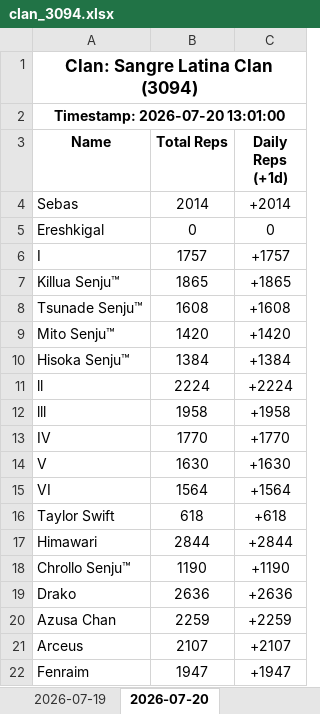
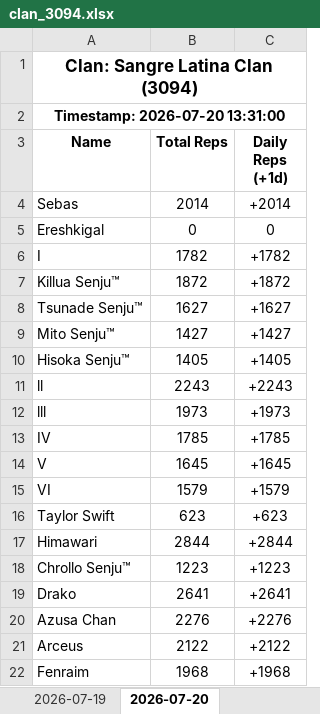
Before and after one commit to Feirisu/SangreLatinaClan-NinjaRift, an Excel workbook: clan_3094.xlsx, sheet 2026-07-20, drawn as a sheet; only a part is shown; values as stored, in another font and other column widths than the file's, no borders; the diff covers the shown part only; the diff names each change by its address in the sheet, - before the commit and + after, or states it on an @@ line.

```diff
--- a/clan_3094.xlsx (sheet 2026-07-20)
+++ b/clan_3094.xlsx (sheet 2026-07-20)
-A2 (Name): Timestamp: 2026-07-20 13:01:00
+A2 (Name): Timestamp: 2026-07-20 13:31:00
-B6 (Total Reps): 1757
+B6 (Total Reps): 1782
-C6 (Daily Reps (+1d)): +1757
+C6 (Daily Reps (+1d)): +1782
-B7 (Total Reps): 1865
+B7 (Total Reps): 1872
-C7 (Daily Reps (+1d)): +1865
+C7 (Daily Reps (+1d)): +1872
-B8 (Total Reps): 1608
+B8 (Total Reps): 1627
-C8 (Daily Reps (+1d)): +1608
+C8 (Daily Reps (+1d)): +1627
-B9 (Total Reps): 1420
+B9 (Total Reps): 1427
-C9 (Daily Reps (+1d)): +1420
+C9 (Daily Reps (+1d)): +1427
-B10 (Total Reps): 1384
+B10 (Total Reps): 1405
-C10 (Daily Reps (+1d)): +1384
+C10 (Daily Reps (+1d)): +1405
-B11 (Total Reps): 2224
+B11 (Total Reps): 2243
-C11 (Daily Reps (+1d)): +2224
+C11 (Daily Reps (+1d)): +2243
-B12 (Total Reps): 1958
+B12 (Total Reps): 1973
-C12 (Daily Reps (+1d)): +1958
+C12 (Daily Reps (+1d)): +1973
-B13 (Total Reps): 1770
+B13 (Total Reps): 1785
-C13 (Daily Reps (+1d)): +1770
+C13 (Daily Reps (+1d)): +1785
-B14 (Total Reps): 1630
+B14 (Total Reps): 1645
-C14 (Daily Reps (+1d)): +1630
+C14 (Daily Reps (+1d)): +1645
-B15 (Total Reps): 1564
+B15 (Total Reps): 1579
-C15 (Daily Reps (+1d)): +1564
+C15 (Daily Reps (+1d)): +1579
-B16 (Total Reps): 618
+B16 (Total Reps): 623
-C16 (Daily Reps (+1d)): +618
+C16 (Daily Reps (+1d)): +623
-B18 (Total Reps): 1190
+B18 (Total Reps): 1223
-C18 (Daily Reps (+1d)): +1190
+C18 (Daily Reps (+1d)): +1223
-B19 (Total Reps): 2636
+B19 (Total Reps): 2641
-C19 (Daily Reps (+1d)): +2636
+C19 (Daily Reps (+1d)): +2641
-B20 (Total Reps): 2259
+B20 (Total Reps): 2276
-C20 (Daily Reps (+1d)): +2259
+C20 (Daily Reps (+1d)): +2276
-B21 (Total Reps): 2107
+B21 (Total Reps): 2122
-C21 (Daily Reps (+1d)): +2107
+C21 (Daily Reps (+1d)): +2122
-B22 (Total Reps): 1947
+B22 (Total Reps): 1968
-C22 (Daily Reps (+1d)): +1947
+C22 (Daily Reps (+1d)): +1968
```
Also changed, not shown: 14 edited cells elsewhere in this sheet, 6 other files.
